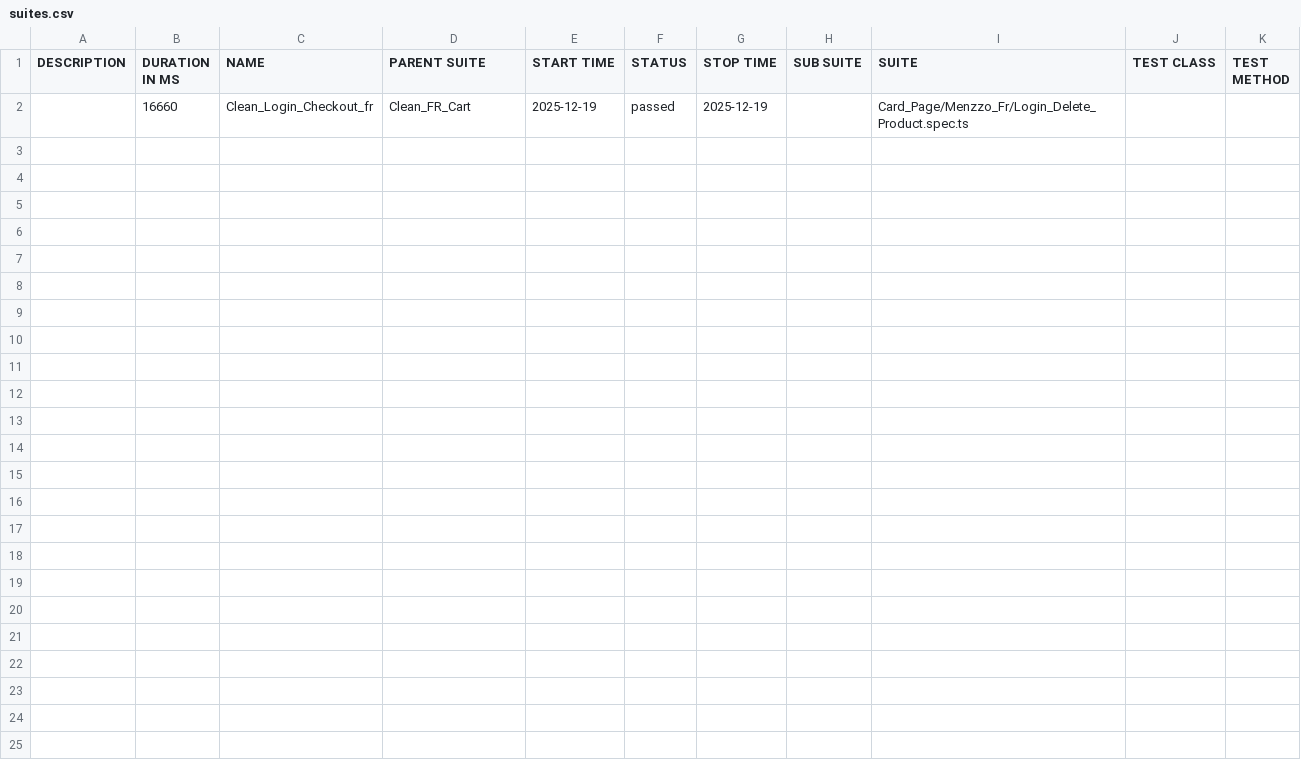
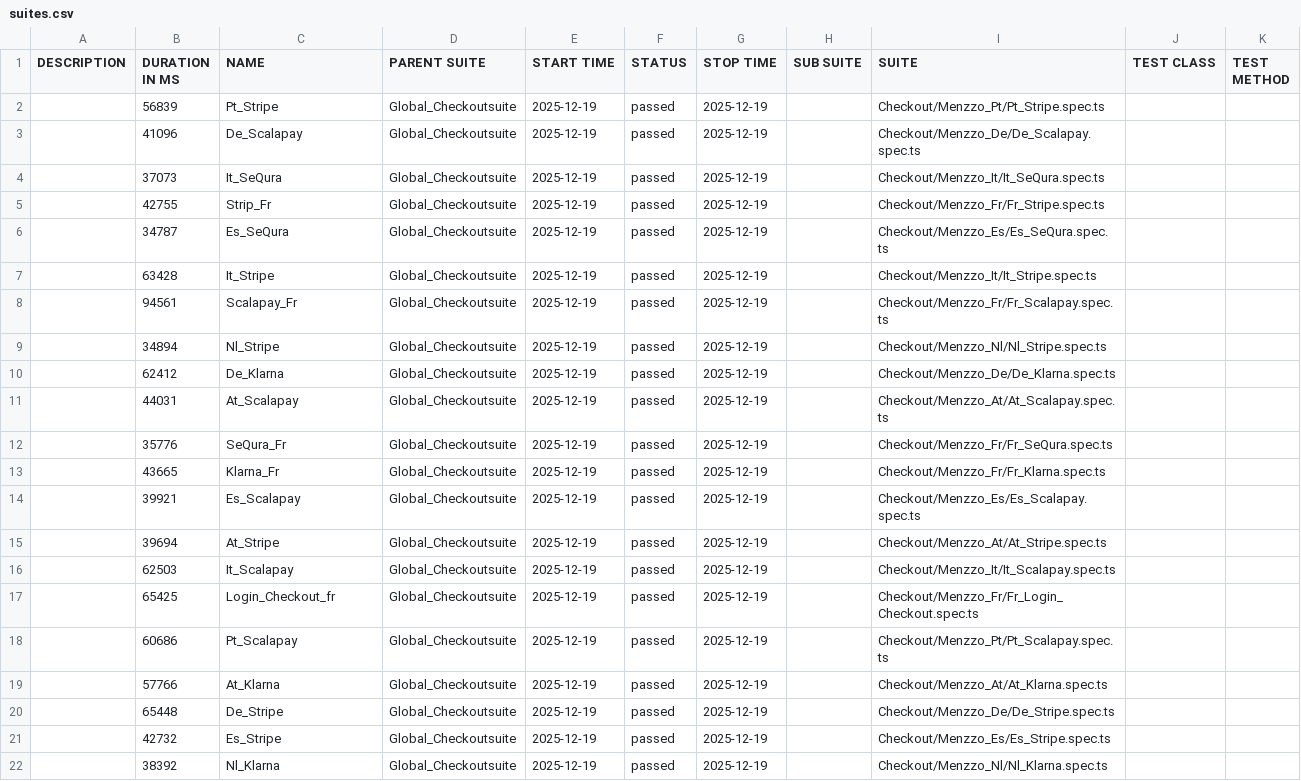
Before and after one commit to Seif0788/Menzzo_Checkout_Test, a CSV file: data/suites.csv, drawn as a sheet.

```diff
--- a/data/suites.csv
+++ b/data/suites.csv
@@ -1,2 +1,22 @@
 "DESCRIPTION","DURATION IN MS","NAME","PARENT SUITE","START TIME","STATUS","STOP TIME","SUB SUITE","SUITE","TEST CLASS","TEST METHOD"
-"","16660","Clean_Login_Checkout_fr","Clean_FR_Cart","2025-12-19","passed","2025-12-19","","Card_Page/Menzzo_Fr/Login_Delete_Product.spec.ts","",""
+"","56839","Pt_Stripe","Global_Checkoutsuite","2025-12-19","passed","2025-12-19","","Checkout/Menzzo_Pt/Pt_Stripe.spec.ts","",""
+"","41096","De_Scalapay","Global_Checkoutsuite","2025-12-19","passed","2025-12-19","","Checkout/Menzzo_De/De_Scalapay.spec.ts","",""
+"","37073","It_SeQura","Global_Checkoutsuite","2025-12-19","passed","2025-12-19","","Checkout/Menzzo_It/It_SeQura.spec.ts","",""
+"","42755","Strip_Fr","Global_Checkoutsuite","2025-12-19","passed","2025-12-19","","Checkout/Menzzo_Fr/Fr_Stripe.spec.ts","",""
+"","34787","Es_SeQura","Global_Checkoutsuite","2025-12-19","passed","2025-12-19","","Checkout/Menzzo_Es/Es_SeQura.spec.ts","",""
+"","63428","It_Stripe","Global_Checkoutsuite","2025-12-19","passed","2025-12-19","","Checkout/Menzzo_It/It_Stripe.spec.ts","",""
+"","94561","Scalapay_Fr","Global_Checkoutsuite","2025-12-19","passed","2025-12-19","","Checkout/Menzzo_Fr/Fr_Scalapay.spec.ts","",""
+"","34894","Nl_Stripe","Global_Checkoutsuite","2025-12-19","passed","2025-12-19","","Checkout/Menzzo_Nl/Nl_Stripe.spec.ts","",""
+"","62412","De_Klarna","Global_Checkoutsuite","2025-12-19","passed","2025-12-19","","Checkout/Menzzo_De/De_Klarna.spec.ts","",""
+"","44031","At_Scalapay","Global_Checkoutsuite","2025-12-19","passed","2025-12-19","","Checkout/Menzzo_At/At_Scalapay.spec.ts","",""
+"","35776","SeQura_Fr","Global_Checkoutsuite","2025-12-19","passed","2025-12-19","","Checkout/Menzzo_Fr/Fr_SeQura.spec.ts","",""
+"","43665","Klarna_Fr","Global_Checkoutsuite","2025-12-19","passed","2025-12-19","","Checkout/Menzzo_Fr/Fr_Klarna.spec.ts","",""
+"","39921","Es_Scalapay","Global_Checkoutsuite","2025-12-19","passed","2025-12-19","","Checkout/Menzzo_Es/Es_Scalapay.spec.ts","",""
+"","39694","At_Stripe","Global_Checkoutsuite","2025-12-19","passed","2025-12-19","","Checkout/Menzzo_At/At_Stripe.spec.ts","",""
+"","62503","It_Scalapay","Global_Checkoutsuite","2025-12-19","passed","2025-12-19","","Checkout/Menzzo_It/It_Scalapay.spec.ts","",""
+"","65425","Login_Checkout_fr","Global_Checkoutsuite","2025-12-19","passed","2025-12-19","","Checkout/Menzzo_Fr/Fr_Login_Checkout.spec.ts","",""
+"","60686","Pt_Scalapay","Global_Checkoutsuite","2025-12-19","passed","2025-12-19","","Checkout/Menzzo_Pt/Pt_Scalapay.spec.ts","",""
+"","57766","At_Klarna","Global_Checkoutsuite","2025-12-19","passed","2025-12-19","","Checkout/Menzzo_At/At_Klarna.spec.ts","",""
+"","65448","De_Stripe","Global_Checkoutsuite","2025-12-19","passed","2025-12-19","","Checkout/Menzzo_De/De_Stripe.spec.ts","",""
+"","42732","Es_Stripe","Global_Checkoutsuite","2025-12-19","passed","2025-12-19","","Checkout/Menzzo_Es/Es_Stripe.spec.ts","",""
+"","38392","Nl_Klarna","Global_Checkoutsuite","2025-12-19","passed","2025-12-19","","Checkout/Menzzo_Nl/Nl_Klarna.spec.ts","",""
```
Also changed, not shown: 45 other files.
